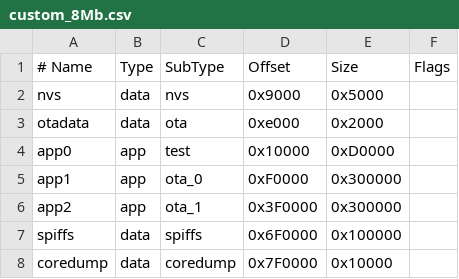
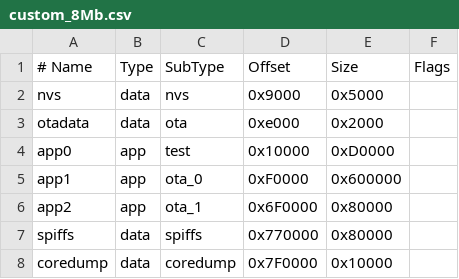
Before and after one commit to bmorcelli/M5Stick-Launcher, a CSV file: support_files/custom_8Mb.csv, drawn as a sheet.

Commit message:
Update custom_8Mb.csv
Increased OTA_0 partition from 3Mb to 6Mb
Reduced OTA_1 partition from 3Mb to 512kb
Reduced SPIFFS partition from 1Mb to 512kb

```diff
--- a/support_files/custom_8Mb.csv
+++ b/support_files/custom_8Mb.csv
@@ -4,5 +4,5 @@ otadata,    data, ota,       0xe000,   0x2000,
 app0,       app,  test,     0x10000,  0xD0000,
-app1,       app,  ota_0,     0xF0000, 0x300000,
-app2,       app,  ota_1,     0x3F0000, 0x300000,
-spiffs,     data, spiffs,    0x6F0000, 0x100000,
+app1,       app,  ota_0,     0xF0000, 0x600000,
+app2,       app,  ota_1,     0x6F0000, 0x80000,
+spiffs,     data, spiffs,    0x770000, 0x80000,
 coredump,   data, coredump,  0x7F0000, 0x10000,
```
